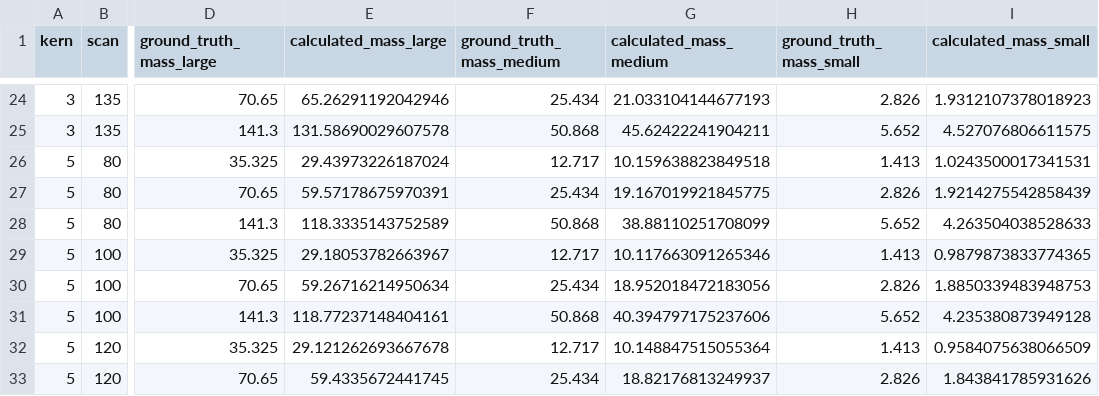
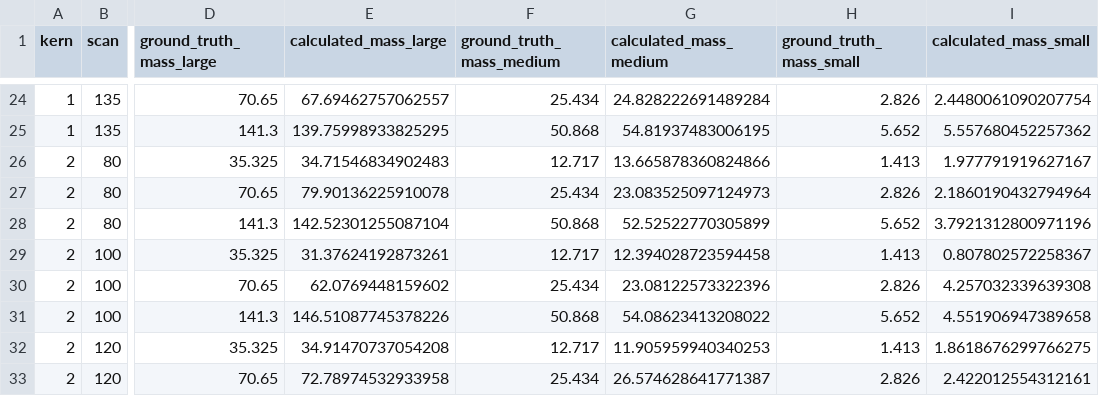
Before and after one commit to MolloiLab/cac-simulation, a CSV file: output/integrated_scoring/full.csv, drawn as a sheet; only a part is shown, gaps mark what is left out; the diff covers the shown part only; the diff names each change by its address in the sheet, - before the commit and + after, or states it on an @@ line.

```diff
--- a/output/integrated_scoring/full.csv
+++ b/output/integrated_scoring/full.csv
-A24:A25 (kern): 3
+A24:A25 (kern): 1
-E24 (calculated_mass_large): 65.26291192042946
+E24 (calculated_mass_large): 67.69462757062557
-G24 (calculated_mass_medium): 21.033104144677193
+G24 (calculated_mass_medium): 24.828222691489284
-I24 (calculated_mass_small): 1.9312107378018923
+I24 (calculated_mass_small): 2.4480061090207754
-E25 (calculated_mass_large): 131.58690029607578
+E25 (calculated_mass_large): 139.75998933825295
-G25 (calculated_mass_medium): 45.62422241904211
+G25 (calculated_mass_medium): 54.81937483006195
-I25 (calculated_mass_small): 4.527076806611575
+I25 (calculated_mass_small): 5.557680452257362
-A26:A33 (kern): 5
+A26:A33 (kern): 2
-E26 (calculated_mass_large): 29.43973226187024
+E26 (calculated_mass_large): 34.71546834902483
-G26 (calculated_mass_medium): 10.159638823849518
+G26 (calculated_mass_medium): 13.665878360824866
-I26 (calculated_mass_small): 1.0243500017341531
+I26 (calculated_mass_small): 1.977791919627167
-E27 (calculated_mass_large): 59.57178675970391
+E27 (calculated_mass_large): 79.90136225910078
-G27 (calculated_mass_medium): 19.167019921845775
+G27 (calculated_mass_medium): 23.083525097124973
-I27 (calculated_mass_small): 1.9214275542858439
+I27 (calculated_mass_small): 2.1860190432794964
-E28 (calculated_mass_large): 118.3335143752589
+E28 (calculated_mass_large): 142.52301255087104
-G28 (calculated_mass_medium): 38.88110251708099
+G28 (calculated_mass_medium): 52.52522770305899
-I28 (calculated_mass_small): 4.263504038528633
+I28 (calculated_mass_small): 3.7921312800971196
-E29 (calculated_mass_large): 29.18053782663967
+E29 (calculated_mass_large): 31.37624192873261
-G29 (calculated_mass_medium): 10.117663091265346
+G29 (calculated_mass_medium): 12.394028723594458
-I29 (calculated_mass_small): 0.9879873833774365
+I29 (calculated_mass_small): 0.807802572258367
-E30 (calculated_mass_large): 59.26716214950634
+E30 (calculated_mass_large): 62.0769448159602
-G30 (calculated_mass_medium): 18.952018472183056
+G30 (calculated_mass_medium): 23.08122573322396
-I30 (calculated_mass_small): 1.8850339483948753
+I30 (calculated_mass_small): 4.257032339639308
-E31 (calculated_mass_large): 118.77237148404161
+E31 (calculated_mass_large): 146.51087745378226
-G31 (calculated_mass_medium): 40.394797175237606
+G31 (calculated_mass_medium): 54.08623413208022
-I31 (calculated_mass_small): 4.235380873949128
+I31 (calculated_mass_small): 4.551906947389658
-E32 (calculated_mass_large): 29.121262693667678
+E32 (calculated_mass_large): 34.91470737054208
-G32 (calculated_mass_medium): 10.148847515055364
+G32 (calculated_mass_medium): 11.905959940340253
-I32 (calculated_mass_small): 0.9584075638066509
+I32 (calculated_mass_small): 1.8618676299766275
-E33 (calculated_mass_large): 59.4335672441745
+E33 (calculated_mass_large): 72.78974532933958
-G33 (calculated_mass_medium): 18.82176813249937
+G33 (calculated_mass_medium): 26.574628641771387
-I33 (calculated_mass_small): 1.843841785931626
+I33 (calculated_mass_small): 2.422012554312161
```
Also changed, not shown: 56 edited cells elsewhere in this file, 2 other files.
